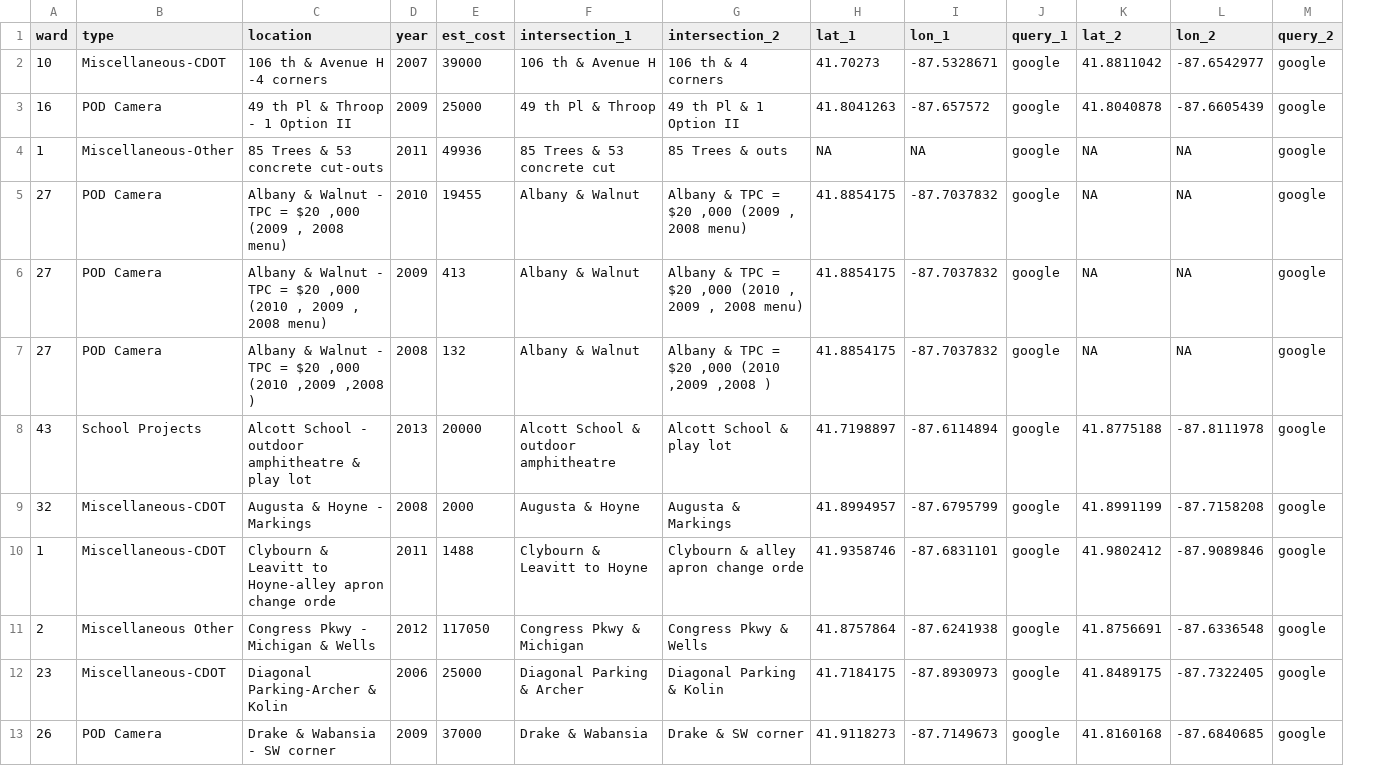
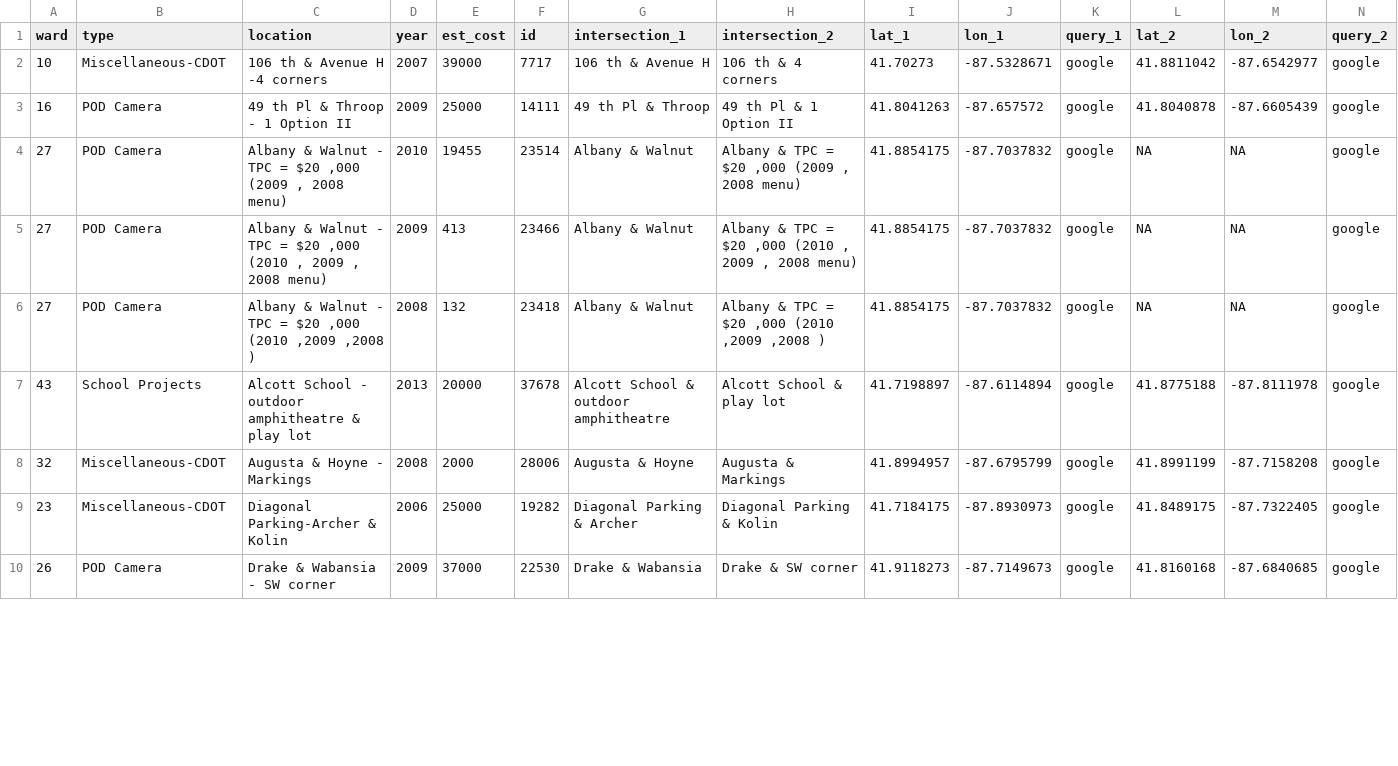
Before and after one commit to JohnCRuf/alderman_machine, a CSV file: tasks/data_geocode_menu/output/geocoded_and_dash_df.csv, drawn as a sheet; only a part is shown; removed rows and columns are numbered as before the commit, all else as after; the diff covers the shown part only; the diff names each change by its address in the sheet, - before the commit and + after, or states it on an @@ line.

```diff
--- a/tasks/data_geocode_menu/output/geocoded_and_dash_df.csv
+++ b/tasks/data_geocode_menu/output/geocoded_and_dash_df.csv
+column F (id), rows 2-10: 7717 | 14111 | 23514 | 23466 | 23418 | 37678 | 28006 | 19282 | 22530
-row 4: 1 | Miscellaneous-Other | 85 Trees & 53 concrete cut-outs | 2011 | 49936 | 85 Trees & 53 concrete cut | 85 Trees & outs | NA | NA | google | NA | NA | google
-row 10: 1 | Miscellaneous-CDOT | Clybourn & Leavitt to Hoyne-alley apron change orde | 2011 | 1488 | Clybourn & Leavitt to Hoyne | Clybourn & alley apron change orde | 41.9358746 | -87.6831101 | google | 41.9802412 | -87.9089846 | google
-row 11: 2 | Miscellaneous Other | Congress Pkwy - Michigan & Wells | 2012 | 117050 | Congress Pkwy & Michigan | Congress Pkwy & Wells | 41.8757864 | -87.6241938 | google | 41.8756691 | -87.6336548 | google
```
Also changed, not shown: 4 added rows, 1 removed row and 2 edited cells elsewhere in this file, tasks/data_geocode_menu/output/geocoded_leftover_df.csv, tasks/data_geocode_menu/output/geocoded_leftover_df_dash.csv, 9 other files.
